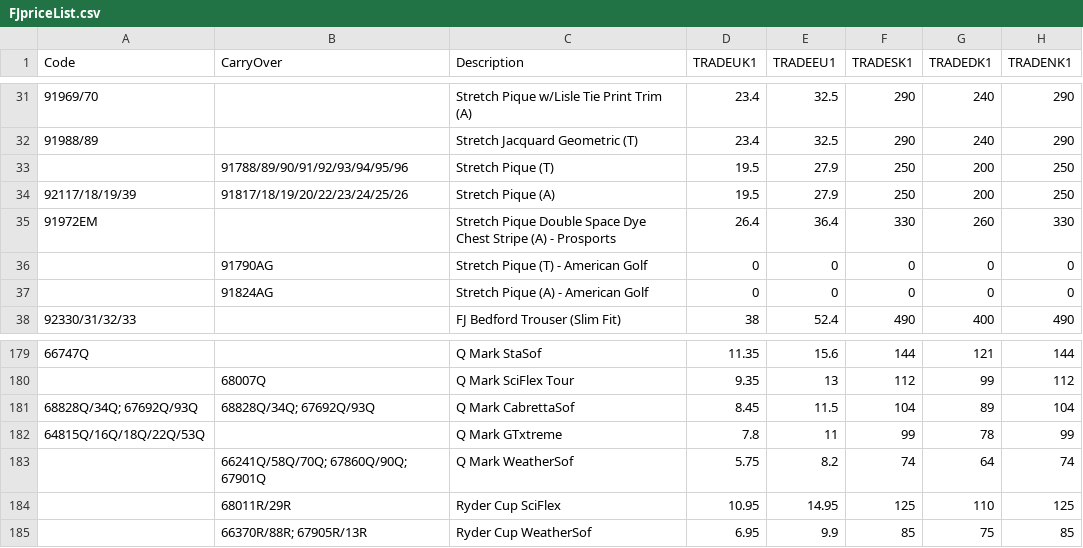
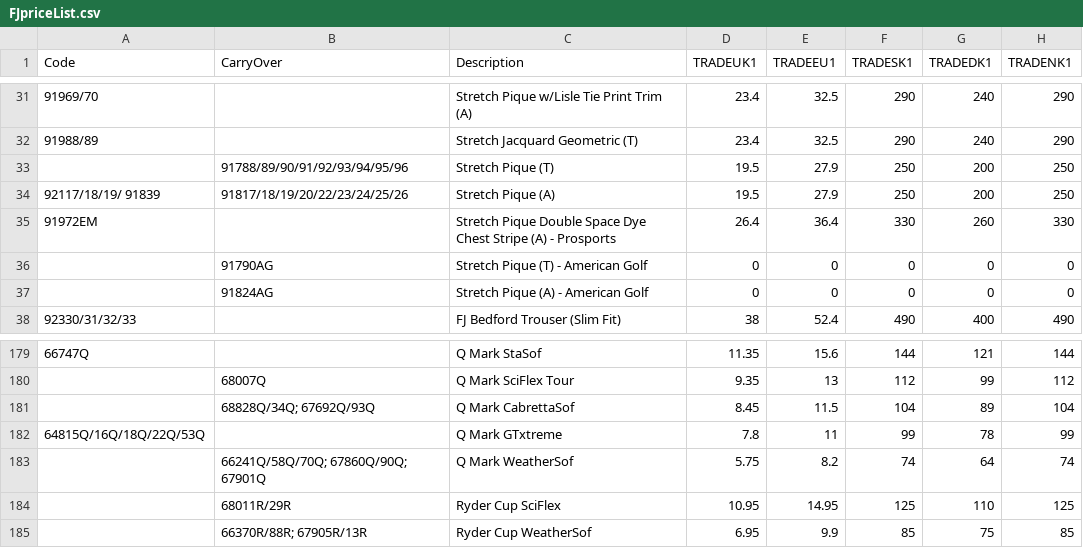
Before and after one commit to pitos007/AcuPrice, a CSV file: build/classes/xlsxtocsv/FJpriceList.csv, drawn as a sheet; only a part is shown, gaps mark what is left out; the diff names each change by its address in the sheet, - before the commit and + after, or states it on an @@ line.

```diff
--- a/build/classes/xlsxtocsv/FJpriceList.csv
+++ b/build/classes/xlsxtocsv/FJpriceList.csv
-A34 (Code): 92117/18/19/39
+A34 (Code): 92117/18/19/ 91839
-A181 (Code): 68828Q/34Q; 67692Q/93Q
+A181 (Code): (empty)
```
Also changed, not shown: src/xlsxtocsv/FJpriceList.csv, 10 other files.
